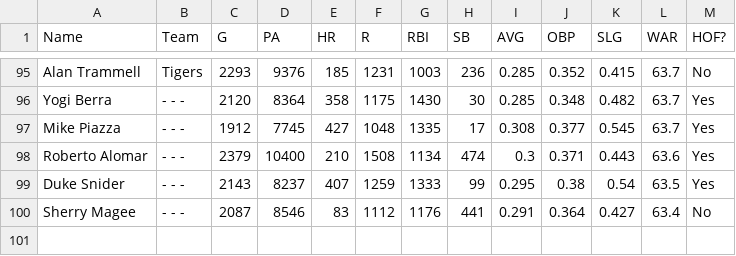
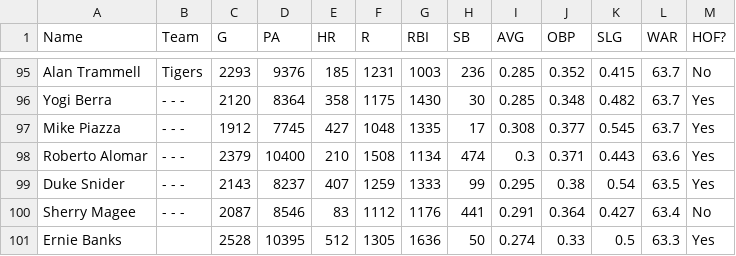
Before and after one commit to colarusso/codingthelaw, a CSV file: Fall_2017/work/jmm11009/p3/CareerWAR100.csv, drawn as a sheet; only a part is shown, gaps mark what is left out; the diff names each change by its address in the sheet, - before the commit and + after, or states it on an @@ line.

```diff
--- a/Fall_2017/work/jmm11009/p3/CareerWAR100.csv
+++ b/Fall_2017/work/jmm11009/p3/CareerWAR100.csv
+row 101: Ernie Banks |  | 2528 | 10395 | 512 | 1305 | 1636 | 50 | 0.274 | 0.33 | 0.5 | 63.3 | Yes
```
Also changed, not shown: 1 other file.
